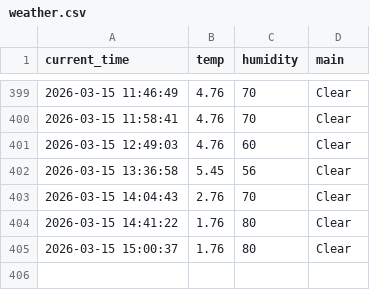
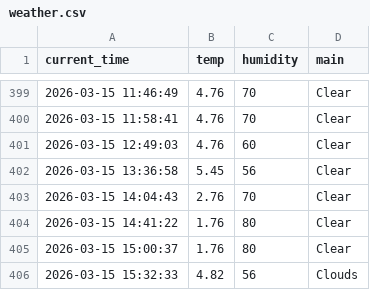
Before and after one commit to 9donghae-art/weather_5m, a CSV file: weather.csv, drawn as a sheet; only a part is shown, gaps mark what is left out; the diff names each change by its address in the sheet, - before the commit and + after, or states it on an @@ line.

```diff
--- a/weather.csv
+++ b/weather.csv
+row 406: 2026-03-15 15:32:33 | 4.82 | 56 | Clouds
```
